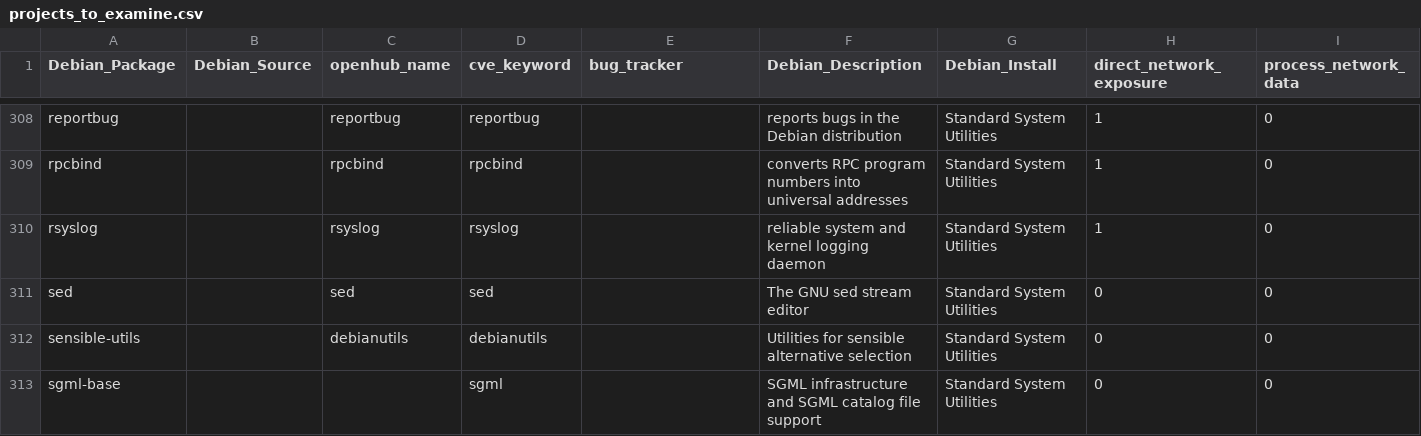
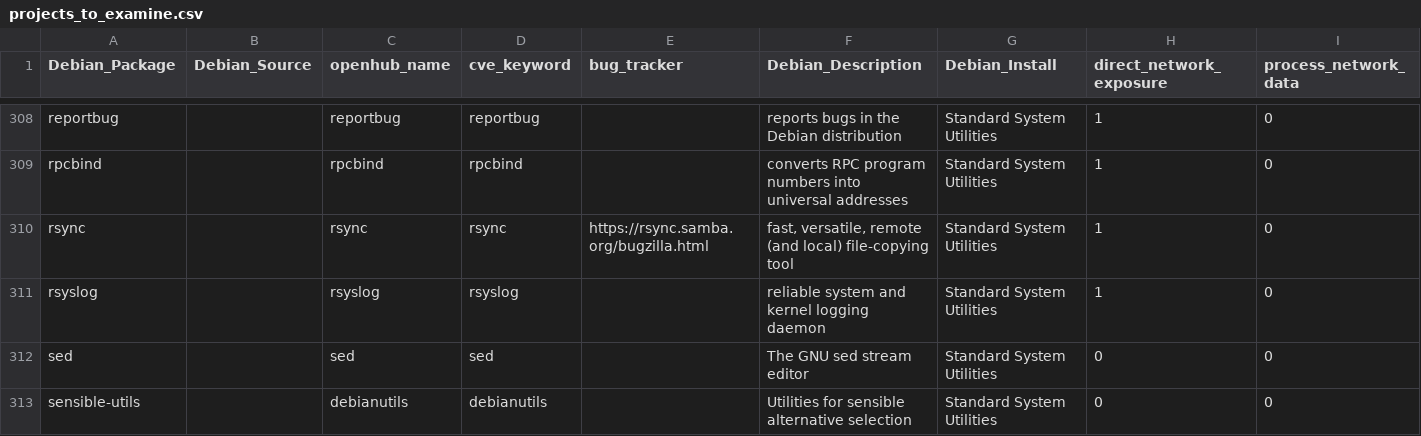
Before and after one commit to ossf/census, a CSV file: projects_to_examine.csv, drawn as a sheet; only a part is shown, gaps mark what is left out; the shorter side is filled out with more unchanged rows; rows hold the shown columns only; the diff names each change by its address in the sheet, - before the commit and + after, or states it on an @@ line.

Commit message:
Added Rsync

```diff
--- a/projects_to_examine.csv
+++ b/projects_to_examine.csv
+row 310: rsync |  | rsync | rsync | https://rsync.samba.org/bugzilla.html | fast, versatile, remote (and local) file-copying tool | Standard System Utilities | 1 | 0
```
